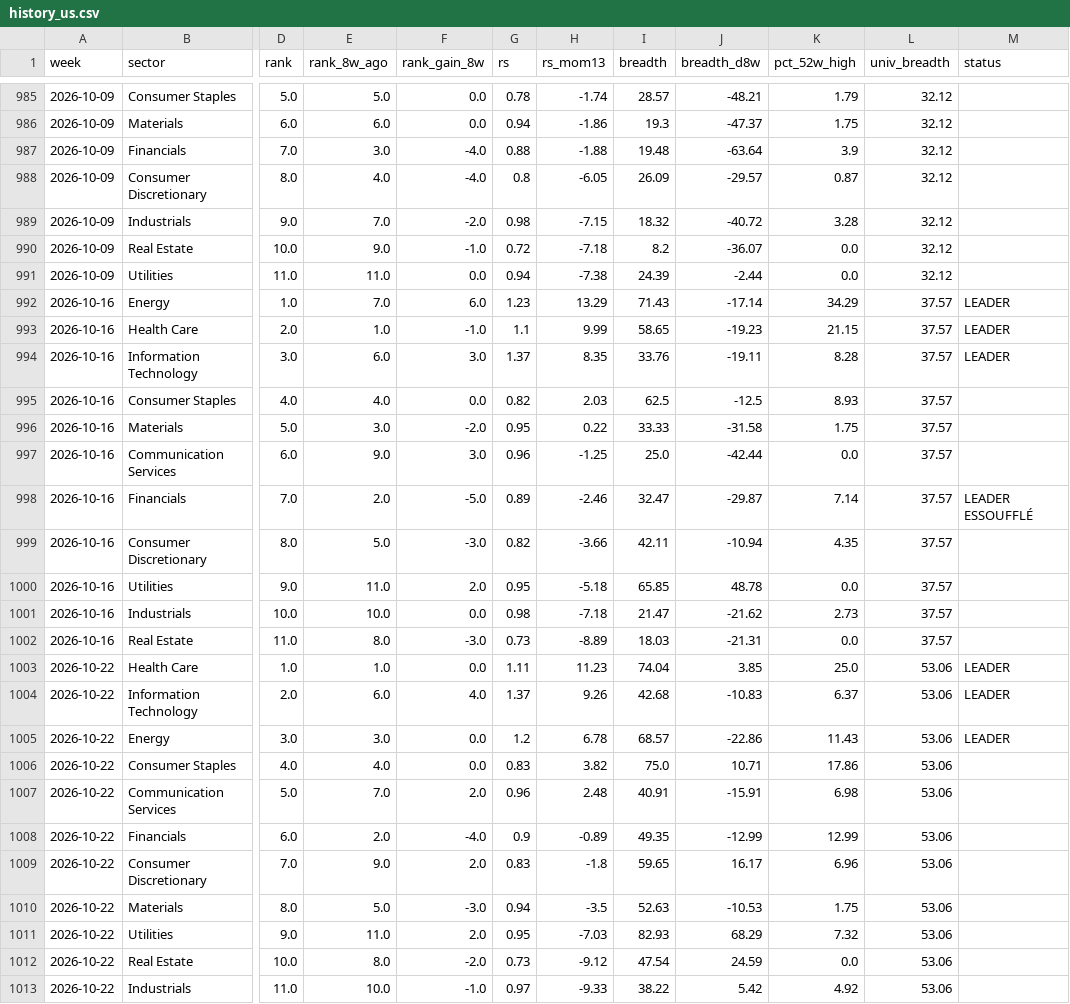
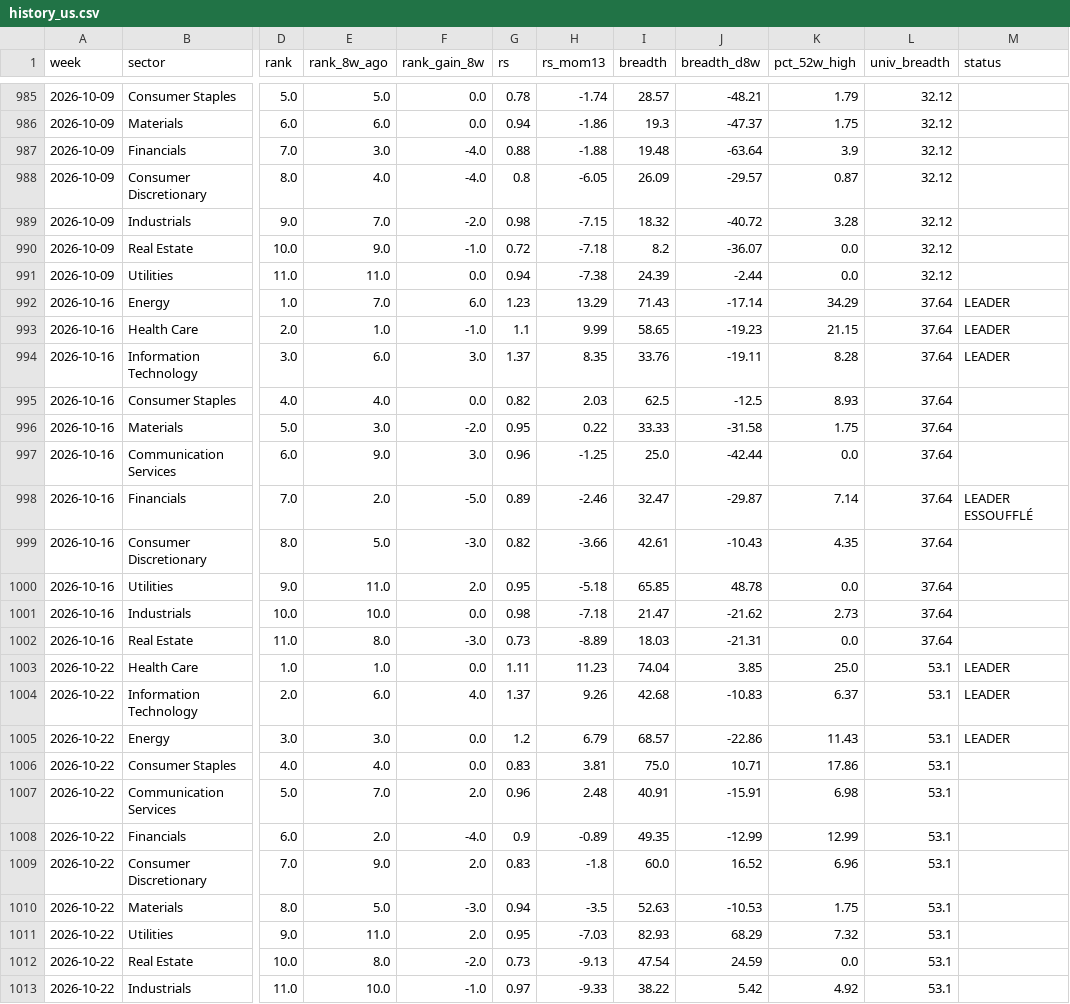
Before and after one commit to BackupBackupFede/ROTATION, a CSV file: history_us.csv, drawn as a sheet; only a part is shown, gaps mark what is left out; the diff names each change by its address in the sheet, - before the commit and + after, or states it on an @@ line.

```diff
--- a/history_us.csv
+++ b/history_us.csv
-L992:L1002 (univ_breadth): 37.57
+L992:L1002 (univ_breadth): 37.64
-I999 (breadth): 42.11
+I999 (breadth): 42.61
-J999 (breadth_d8w): -10.94
+J999 (breadth_d8w): -10.43
-L1003:L1013 (univ_breadth): 53.06
+L1003:L1013 (univ_breadth): 53.1
-H1005 (rs_mom13): 6.78
+H1005 (rs_mom13): 6.79
-H1006 (rs_mom13): 3.82
+H1006 (rs_mom13): 3.81
-I1009 (breadth): 59.65
+I1009 (breadth): 60.0
-J1009 (breadth_d8w): 16.17
+J1009 (breadth_d8w): 16.52
-H1012 (rs_mom13): -9.12
+H1012 (rs_mom13): -9.13
```
Also changed, not shown: history_fr.csv, 2 other files.
